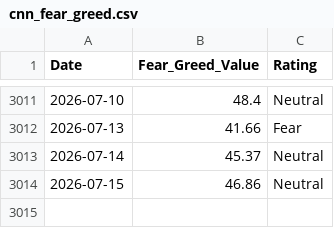
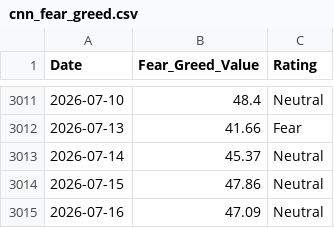
Before and after one commit to wenchiehlee-money/VIX, a CSV file: cnn_fear_greed.csv, drawn as a sheet; only a part is shown, gaps mark what is left out.

```diff
--- a/cnn_fear_greed.csv
+++ b/cnn_fear_greed.csv
@@ -3013,2 +3013,3 @@ Date,Fear_Greed_Value,Rating
 2026-07-14,45.37,Neutral
-2026-07-15,46.86,Neutral
+2026-07-15,47.86,Neutral
+2026-07-16,47.09,Neutral
```
Also changed, not shown: raw_vix_merged.csv, taiwan_vix_historical.csv, 4 other files.
